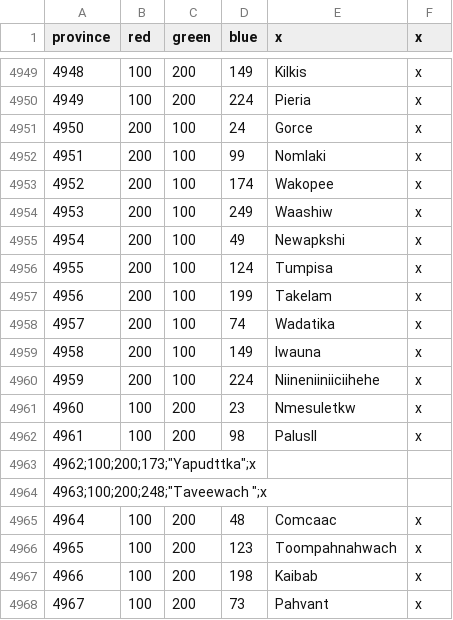
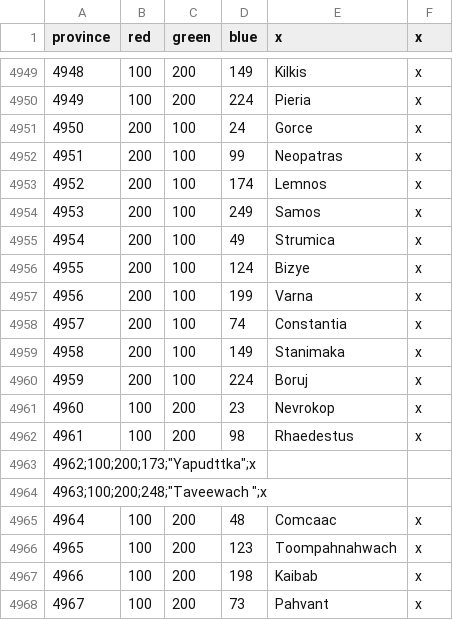
Before and after one commit to SnapperMapperClone/1204mod, a CSV file: map/definition.csv, drawn as a sheet; only a part is shown, gaps mark what is left out.

Commit message:
new balkan provinces

```diff
--- a/map/definition.csv
+++ b/map/definition.csv
@@ -4951,13 +4951,13 @@ province;red;green;blue;x;x
 4950;200;100;24;Gorce;x
-4951;200;100;99;Nomlaki;x
-4952;200;100;174;Wakopee;x
-4953;200;100;249;Waashiw;x
-4954;200;100;49;Newapkshi;x
-4955;200;100;124;Tumpisa;x
-4956;200;100;199;Takelam;x
-4957;200;100;74;Wadatika;x
-4958;200;100;149;Iwauna;x
-4959;200;100;224;Niineniiniiciihehe;x
-4960;100;200;23;Nmesuletkw;x
-4961;100;200;98;PalusII;x
+4951;200;100;99;Neopatras;x
+4952;200;100;174;Lemnos;x
+4953;200;100;249;Samos;x
+4954;200;100;49;Strumica;x
+4955;200;100;124;Bizye;x
+4956;200;100;199;Varna;x
+4957;200;100;74;Constantia;x
+4958;200;100;149;Stanimaka;x
+4959;200;100;224;Boruj;x
+4960;100;200;23;Nevrokop;x
+4961;100;200;98;Rhaedestus;x
 "4962;100;200;173;""Yapudttka"";x"
```
Also changed, not shown: 16 other files.
